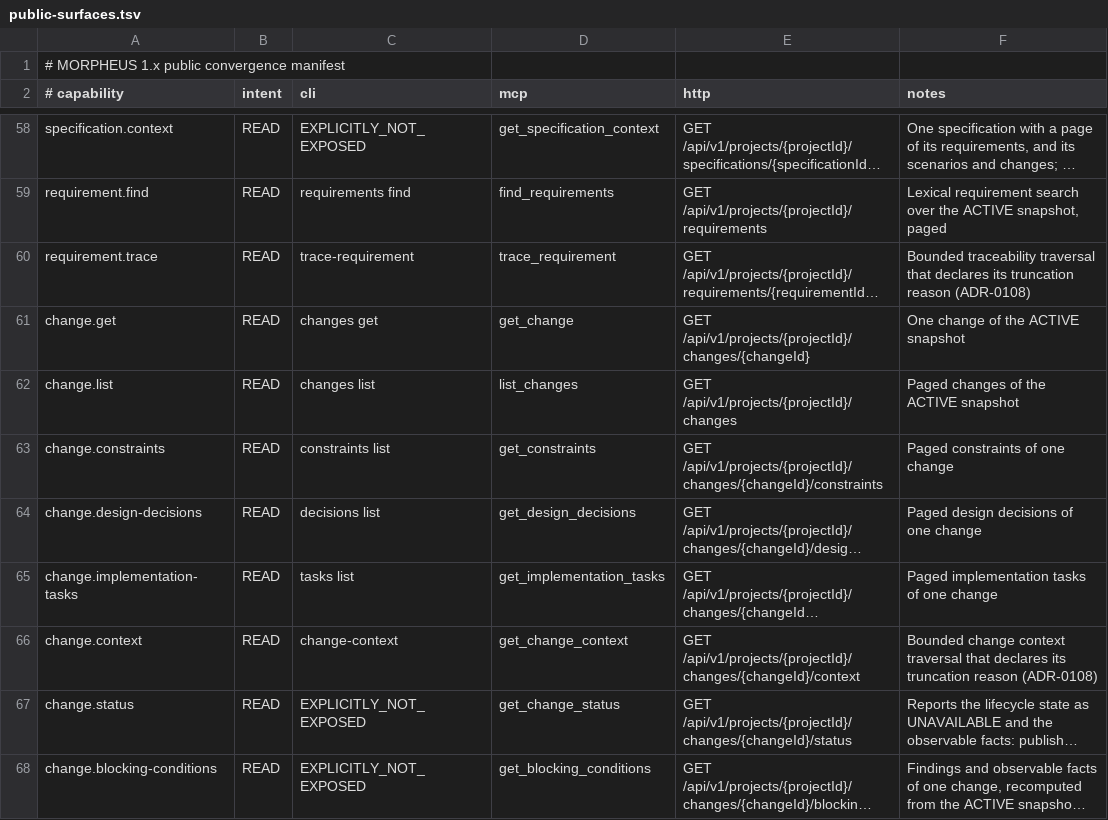
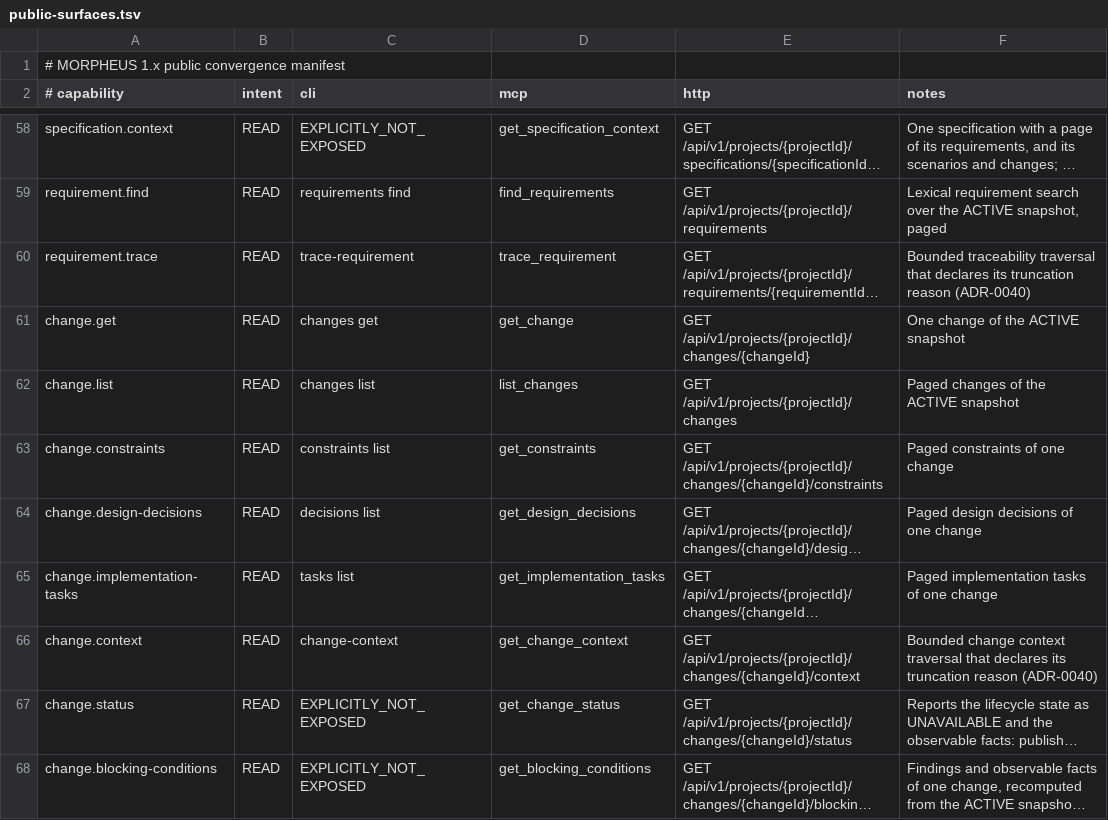
Before and after one commit to FTurleque/morpheus-engine, a TSV file: contracts/public-surfaces.tsv, drawn as a sheet; only a part is shown, gaps mark what is left out; long unchanged cells end in …; the diff names each change by its address in the sheet, - before the commit and + after, or states it on an @@ line.

```diff
--- a/contracts/public-surfaces.tsv
+++ b/contracts/public-surfaces.tsv
-F60 (notes): …truncation reason (ADR-0108)
+F60 (notes): …truncation reason (ADR-0040)
-F66 (notes): …truncation reason (ADR-0108)
+F66 (notes): …truncation reason (ADR-0040)
```
Also changed, not shown: 56 other files.
